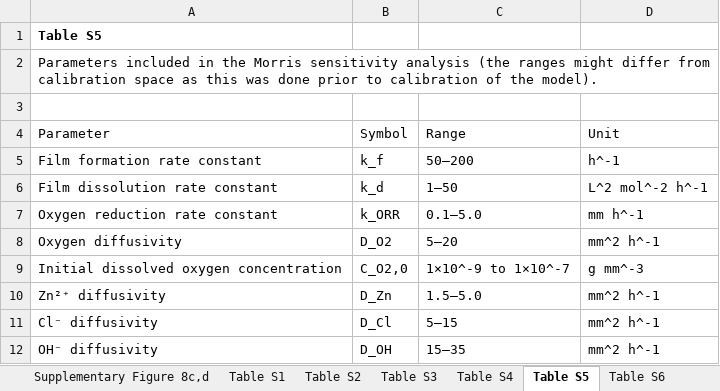
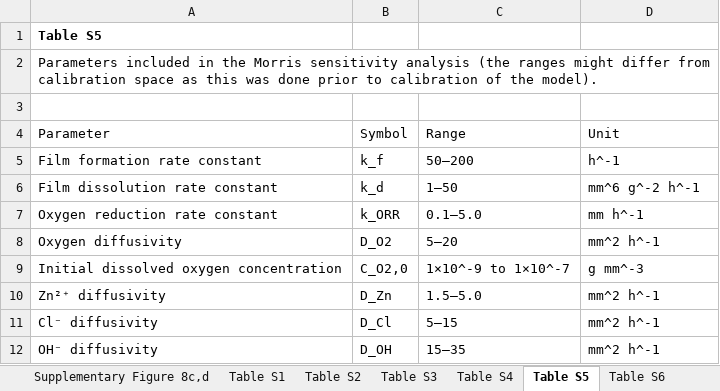
Before and after one commit to sanjukadupul-wq/Dissolve-3.0, an Excel workbook: SourceData_original_order.xlsx, sheet Table S5, drawn as a sheet; values as stored, in another font and other column widths than the file's, no borders; the diff names each change by its address in the sheet, - before the commit and + after, or states it on an @@ line.

```diff
--- a/SourceData_original_order.xlsx (sheet Table S5)
+++ b/SourceData_original_order.xlsx (sheet Table S5)
-D6 (Unit): L^2 mol^-2 h^-1
+D6 (Unit): mm^6 g^-2 h^-1
```
Also changed, not shown: sheet Table 2, deliver/SourceData.xlsx, 4 other files.
